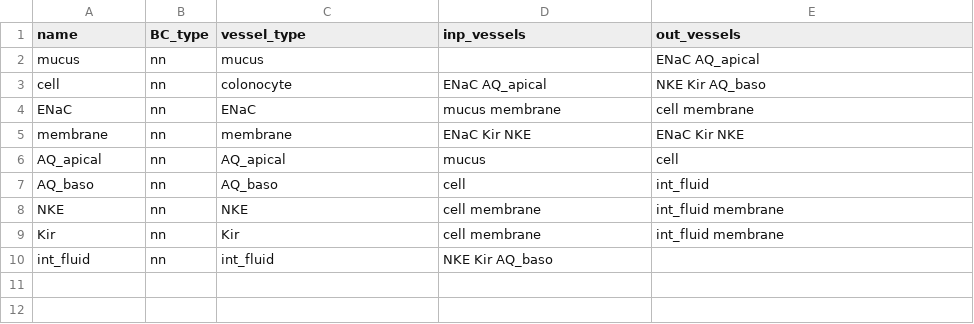
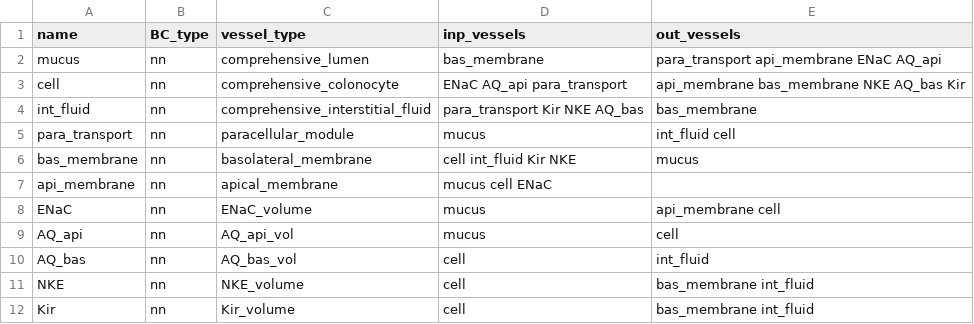
Before and after one commit to jmdowrick/Colon_fluid_transport_FTU, a CSV file: CA_colon_FTU/resources/colon_FTU_vessel_array.csv, drawn as a sheet.

Commit message:
Extend FTU to three-layer
Introduces a paracellular leak pathway using the approach outlined in Imai (1989). ENaC, Kir, and AQ implementations were modified to function more like resistors in their respective domains. NKE was also modified to use concentration-based chemical potential. Parameters are best guesses, but require calibration.

Need to confirm that currents and solute/solvent fluxes behave as expected. Something appears off with the paracellular pathway as things stand.

The model requires a step size of 0.001, and rel and abs tols of 1e-9 to run (still fails at 64.548 s due to lumen volume reaching 0 pL).

```diff
--- a/CA_colon_FTU/resources/colon_FTU_vessel_array.csv
+++ b/CA_colon_FTU/resources/colon_FTU_vessel_array.csv
@@ -1,10 +1,12 @@
 name,BC_type,vessel_type,inp_vessels,out_vessels
-mucus,nn,mucus,,ENaC AQ_apical
-cell,nn,colonocyte,ENaC AQ_apical ,NKE Kir AQ_baso
-ENaC,nn,ENaC,mucus membrane,cell membrane
-membrane,nn,membrane,ENaC Kir NKE,ENaC Kir NKE
-AQ_apical,nn,AQ_apical,mucus,cell
-AQ_baso,nn,AQ_baso,cell,int_fluid
-NKE,nn,NKE,cell membrane,int_fluid membrane
-Kir,nn,Kir,cell membrane,int_fluid membrane
-int_fluid,nn,int_fluid,NKE Kir AQ_baso,""
+mucus,nn,comprehensive_lumen,bas_membrane,para_transport api_membrane ENaC AQ_api
+cell,nn,comprehensive_colonocyte,ENaC AQ_api para_transport,api_membrane bas_membrane NKE AQ_bas Kir
+int_fluid,nn,comprehensive_interstitial_fluid,para_transport Kir NKE AQ_bas,bas_membrane
+para_transport,nn,paracellular_module,mucus,int_fluid cell
+bas_membrane,nn,basolateral_membrane,cell int_fluid Kir NKE,mucus
+api_membrane,nn,apical_membrane,mucus cell ENaC,""
+ENaC,nn,ENaC_volume,mucus,api_membrane cell
+AQ_api,nn,AQ_api_vol,mucus,cell
+AQ_bas,nn,AQ_bas_vol,cell,int_fluid
+NKE,nn,NKE_volume,cell ,bas_membrane int_fluid
+Kir,nn,Kir_volume,cell,bas_membrane int_fluid
```
Also changed, not shown: CA_colon_FTU/generated_models/colon_FTU/colon_FTU_parameters.csv, CA_colon_FTU/resources/colon_FTU_parameters.csv, 10 other files.
